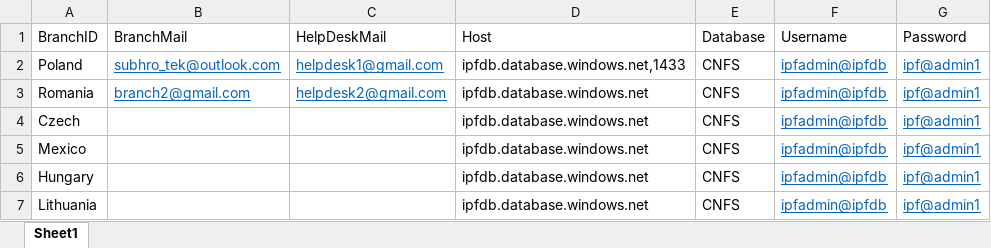
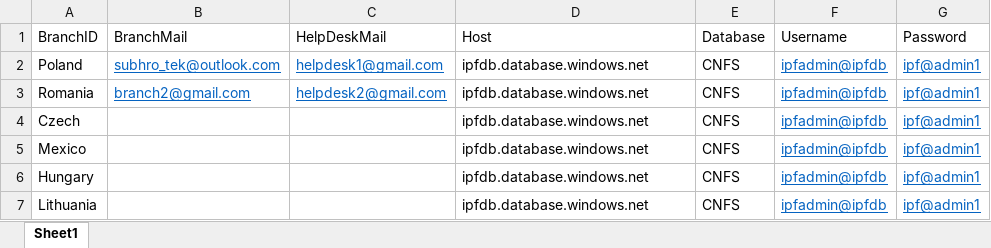
Before and after one commit to Chrisgraham0104/botnew, an Excel workbook: xls/dbConnection.xlsx, sheet Sheet1, drawn as a sheet; values as stored, in another font and other column widths than the file's, no borders; the diff names each change by its address in the sheet, - before the commit and + after, or states it on an @@ line.

Commit message:
Add files via upload

```diff
--- a/xls/dbConnection.xlsx (sheet Sheet1)
+++ b/xls/dbConnection.xlsx (sheet Sheet1)
-D2 (Host): ipfdb.database.windows.net,1433
+D2 (Host): ipfdb.database.windows.net
```
